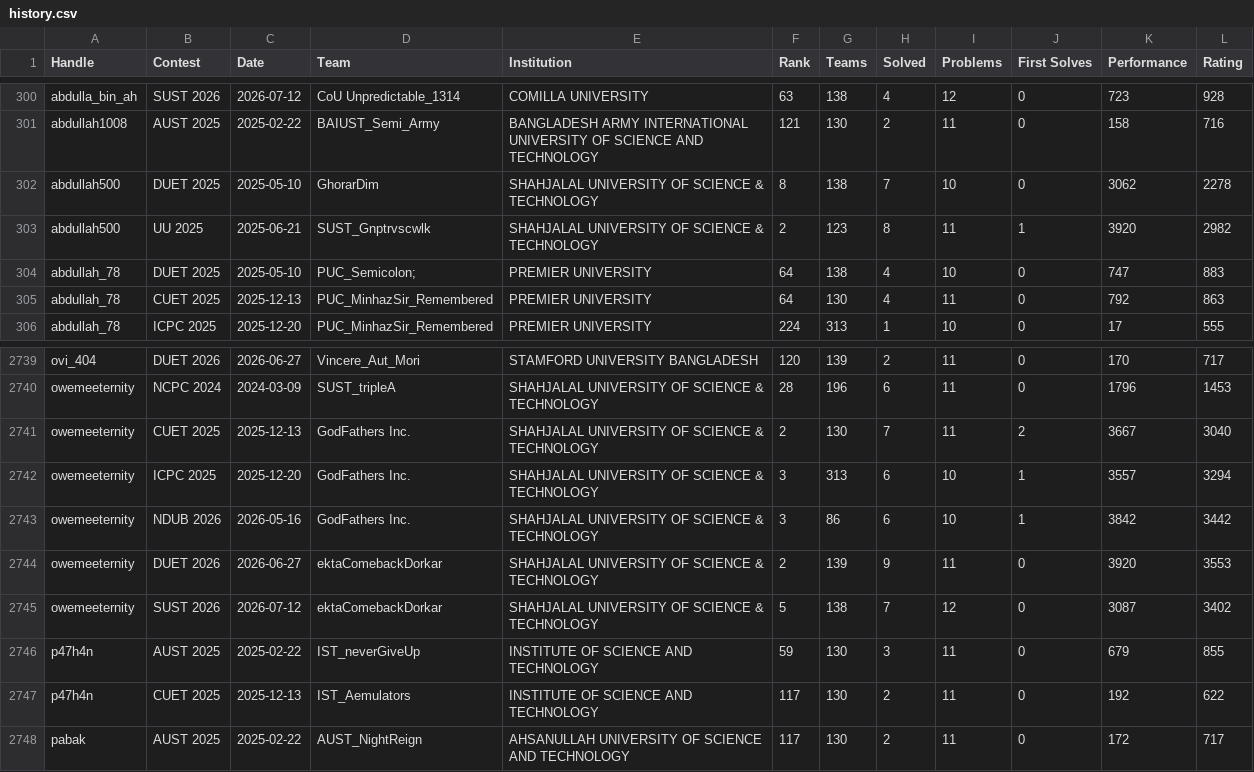
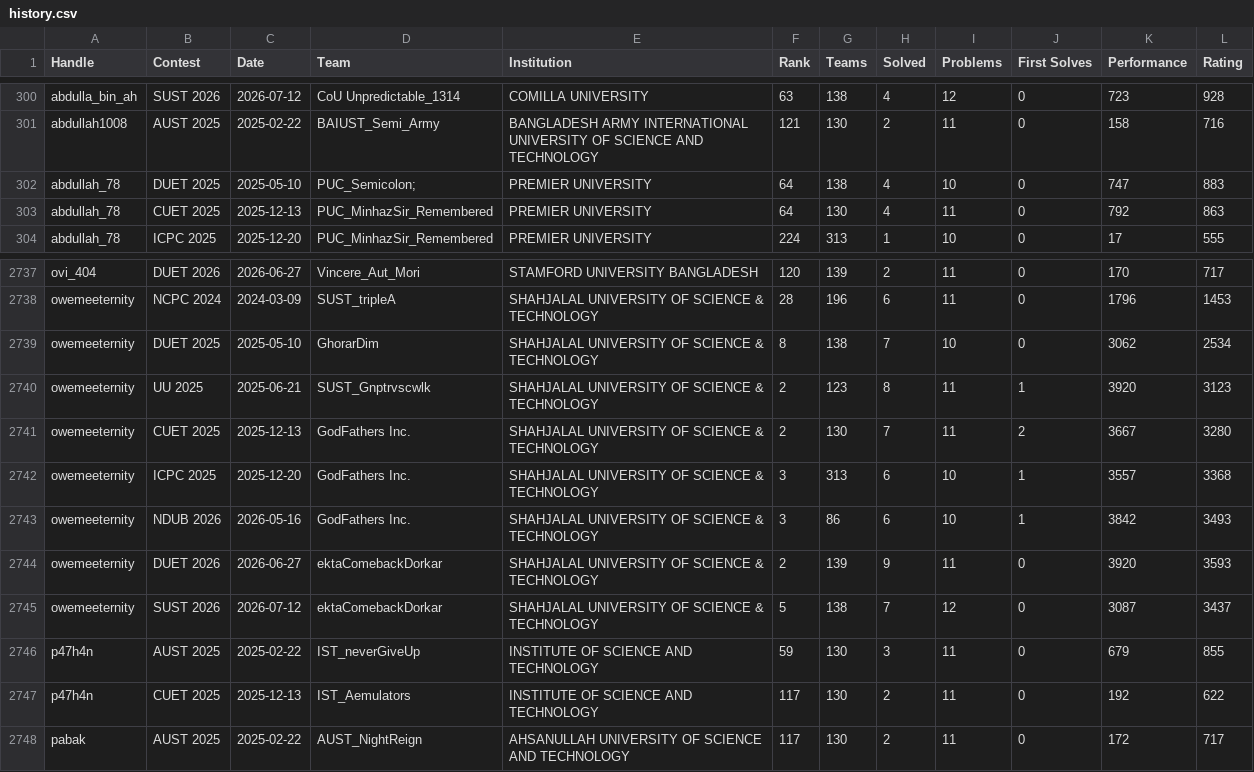
Before and after one commit to ir-rafio/Biscuit-Rating, a CSV file: contestant_rating/output/history.csv, drawn as a sheet; only a part is shown, gaps mark what is left out.

```diff
--- a/contestant_rating/output/history.csv
+++ b/contestant_rating/output/history.csv
@@ -301,4 +301,2 @@ abdulla_bin_ah,SUST 2026,2026-07-12,CoU Unpredictable_1314,COMILLA UNIVERSITY,63
 abdullah1008,AUST 2025,2025-02-22,BAIUST_Semi_Army,BANGLADESH ARMY INTERNATIONAL UNIVERSITY OF SCIENCE AND TECHNOLOGY,121,130,2,11,0,158,716
-abdullah500,DUET 2025,2025-05-10,GhorarDim,SHAHJALAL UNIVERSITY OF SCIENCE & TECHNOLOGY,8,138,7,10,0,3062,2278
-abdullah500,UU 2025,2025-06-21,SUST_Gnptrvscwlk,SHAHJALAL UNIVERSITY OF SCIENCE & TECHNOLOGY,2,123,8,11,1,3920,2982
 abdullah_78,DUET 2025,2025-05-10,PUC_Semicolon;,PREMIER UNIVERSITY,64,138,4,10,0,747,883
@@ -2740,7 +2738,9 @@ ovi_404,DUET 2026,2026-06-27,Vincere_Aut_Mori,STAMFORD UNIVERSITY BANGLADESH,120
 owemeeternity,NCPC 2024,2024-03-09,SUST_tripleA,SHAHJALAL UNIVERSITY OF SCIENCE & TECHNOLOGY,28,196,6,11,0,1796,1453
-owemeeternity,CUET 2025,2025-12-13,GodFathers Inc.,SHAHJALAL UNIVERSITY OF SCIENCE & TECHNOLOGY,2,130,7,11,2,3667,3040
-owemeeternity,ICPC 2025,2025-12-20,GodFathers Inc.,SHAHJALAL UNIVERSITY OF SCIENCE & TECHNOLOGY,3,313,6,10,1,3557,3294
-owemeeternity,NDUB 2026,2026-05-16,GodFathers Inc.,SHAHJALAL UNIVERSITY OF SCIENCE & TECHNOLOGY,3,86,6,10,1,3842,3442
-owemeeternity,DUET 2026,2026-06-27,ektaComebackDorkar,SHAHJALAL UNIVERSITY OF SCIENCE & TECHNOLOGY,2,139,9,11,0,3920,3553
-owemeeternity,SUST 2026,2026-07-12,ektaComebackDorkar,SHAHJALAL UNIVERSITY OF SCIENCE & TECHNOLOGY,5,138,7,12,0,3087,3402
+owemeeternity,DUET 2025,2025-05-10,GhorarDim,SHAHJALAL UNIVERSITY OF SCIENCE & TECHNOLOGY,8,138,7,10,0,3062,2534
+owemeeternity,UU 2025,2025-06-21,SUST_Gnptrvscwlk,SHAHJALAL UNIVERSITY OF SCIENCE & TECHNOLOGY,2,123,8,11,1,3920,3123
+owemeeternity,CUET 2025,2025-12-13,GodFathers Inc.,SHAHJALAL UNIVERSITY OF SCIENCE & TECHNOLOGY,2,130,7,11,2,3667,3280
+owemeeternity,ICPC 2025,2025-12-20,GodFathers Inc.,SHAHJALAL UNIVERSITY OF SCIENCE & TECHNOLOGY,3,313,6,10,1,3557,3368
+owemeeternity,NDUB 2026,2026-05-16,GodFathers Inc.,SHAHJALAL UNIVERSITY OF SCIENCE & TECHNOLOGY,3,86,6,10,1,3842,3493
+owemeeternity,DUET 2026,2026-06-27,ektaComebackDorkar,SHAHJALAL UNIVERSITY OF SCIENCE & TECHNOLOGY,2,139,9,11,0,3920,3593
+owemeeternity,SUST 2026,2026-07-12,ektaComebackDorkar,SHAHJALAL UNIVERSITY OF SCIENCE & TECHNOLOGY,5,138,7,12,0,3087,3437
 p47h4n,AUST 2025,2025-02-22,IST_neverGiveUp,INSTITUTE OF SCIENCE AND TECHNOLOGY,59,130,3,11,0,679,855
```
Also changed, not shown: contestant_rating/output/ratings.csv, 2 other files.
